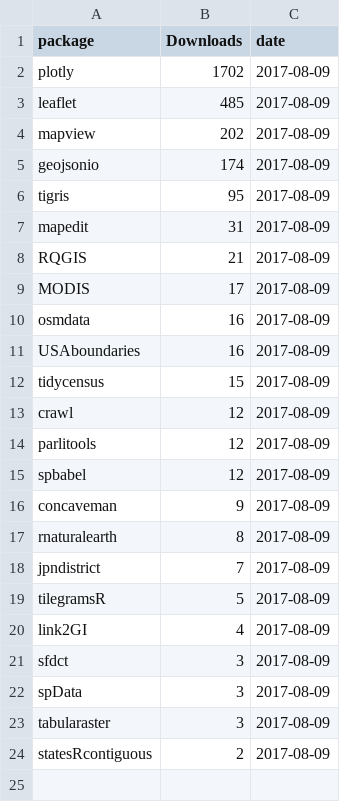
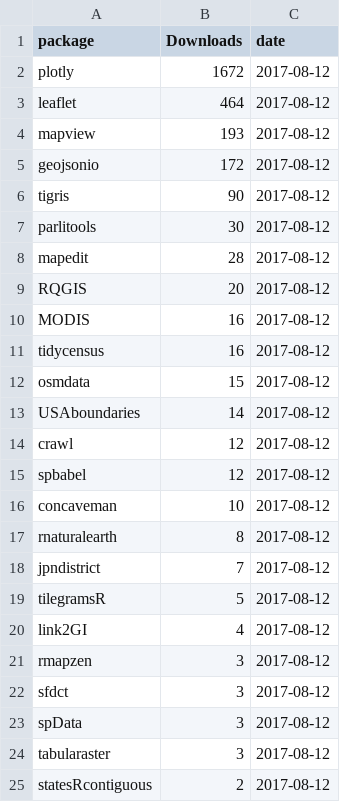
Before and after one commit to geocompx/geocompr, a CSV file: extdata/top_dls.csv, drawn as a sheet.

```diff
--- a/extdata/top_dls.csv
+++ b/extdata/top_dls.csv
@@ -1,24 +1,25 @@
 package,Downloads,date
-plotly,1702,2017-08-09
-leaflet,485,2017-08-09
-mapview,202,2017-08-09
-geojsonio,174,2017-08-09
-tigris,95,2017-08-09
-mapedit,31,2017-08-09
-RQGIS,21,2017-08-09
-MODIS,17,2017-08-09
-osmdata,16,2017-08-09
-USAboundaries,16,2017-08-09
-tidycensus,15,2017-08-09
-crawl,12,2017-08-09
-parlitools,12,2017-08-09
-spbabel,12,2017-08-09
-concaveman,9,2017-08-09
-rnaturalearth,8,2017-08-09
-jpndistrict,7,2017-08-09
-tilegramsR,5,2017-08-09
-link2GI,4,2017-08-09
-sfdct,3,2017-08-09
-spData,3,2017-08-09
-tabularaster,3,2017-08-09
-statesRcontiguous,2,2017-08-09
+plotly,1672,2017-08-12
+leaflet,464,2017-08-12
+mapview,193,2017-08-12
+geojsonio,172,2017-08-12
+tigris,90,2017-08-12
+parlitools,30,2017-08-12
+mapedit,28,2017-08-12
+RQGIS,20,2017-08-12
+MODIS,16,2017-08-12
+tidycensus,16,2017-08-12
+osmdata,15,2017-08-12
+USAboundaries,14,2017-08-12
+crawl,12,2017-08-12
+spbabel,12,2017-08-12
+concaveman,10,2017-08-12
+rnaturalearth,8,2017-08-12
+jpndistrict,7,2017-08-12
+tilegramsR,5,2017-08-12
+link2GI,4,2017-08-12
+rmapzen,3,2017-08-12
+sfdct,3,2017-08-12
+spData,3,2017-08-12
+tabularaster,3,2017-08-12
+statesRcontiguous,2,2017-08-12
```
Also changed, not shown: extdata/package_list.csv, 4 other files.
